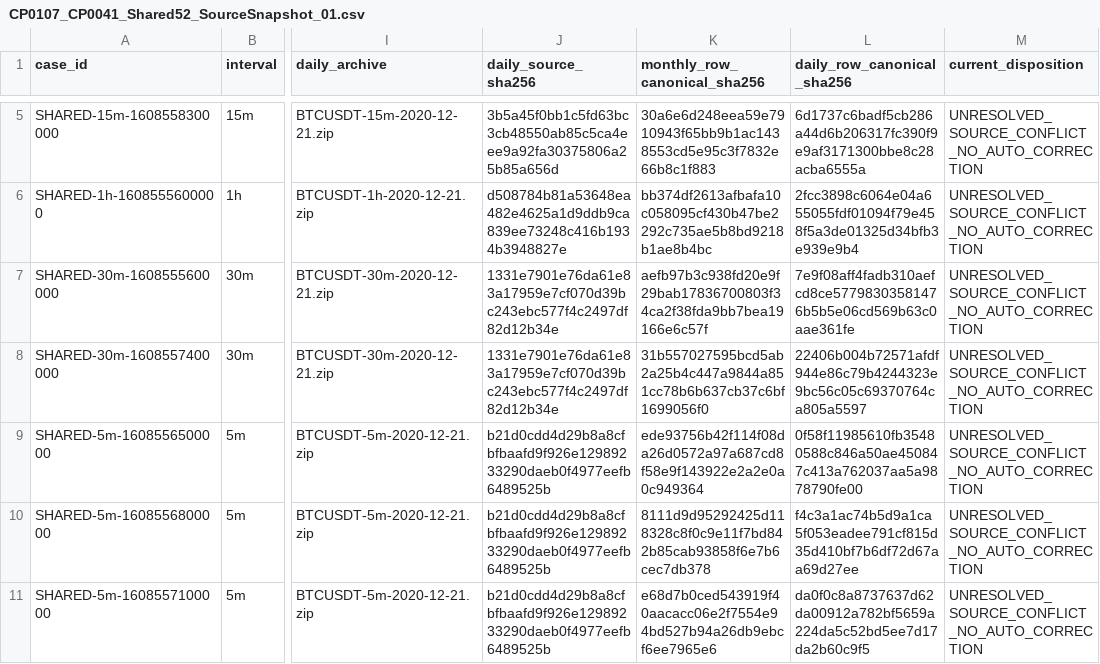
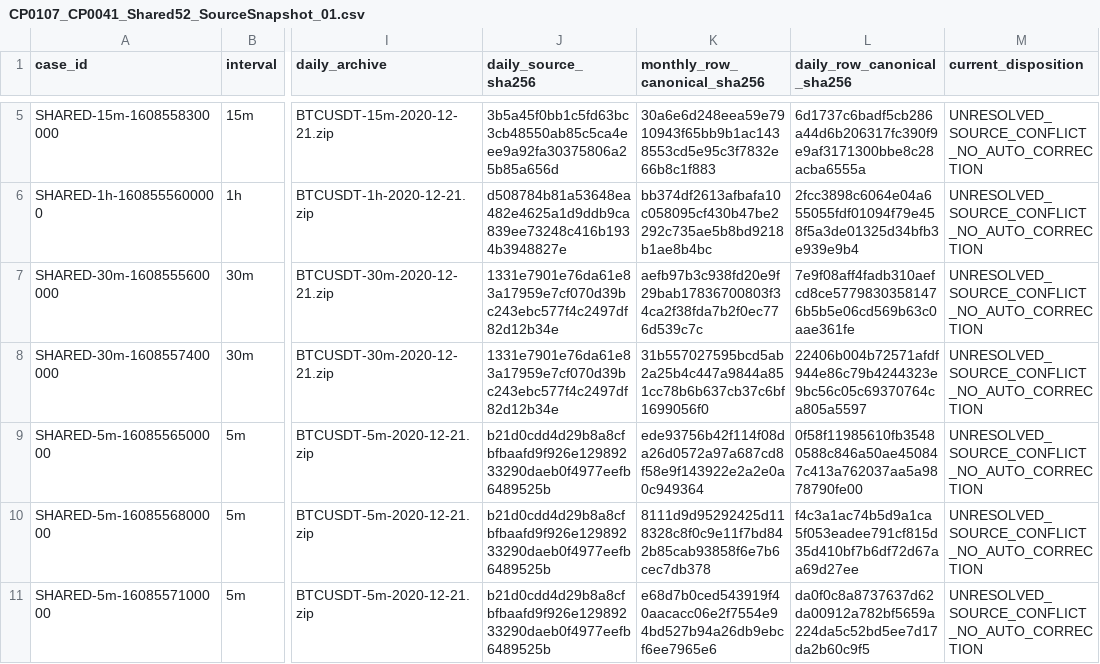
Before and after one commit to manish91082-coder/aists-btcusdt-research-runner, a CSV file: evidence/source_adjudication/CP0107_CP0041_Shared52_SourceSnapshot_01.csv, drawn as a sheet; only a part is shown, gaps mark what is left out; the diff names each change by its address in the sheet, - before the commit and + after, or states it on an @@ line.

Commit message:
fix: correct CP-0041 canonical row fingerprint in economic conflict snapshot

```diff
--- a/evidence/source_adjudication/CP0107_CP0041_Shared52_SourceSnapshot_01.csv
+++ b/evidence/source_adjudication/CP0107_CP0041_Shared52_SourceSnapshot_01.csv
-K7 (monthly_row_canonical_sha256): aefb97b3c938fd20e9f29bab17836700803f34ca2f38fda9bb7bea19166e6c57f
+K7 (monthly_row_canonical_sha256): aefb97b3c938fd20e9f29bab17836700803f34ca2f38fda7b2f0ec776d539c7c
```
